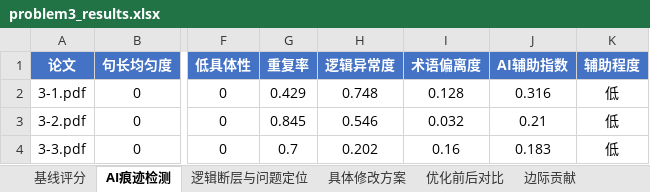
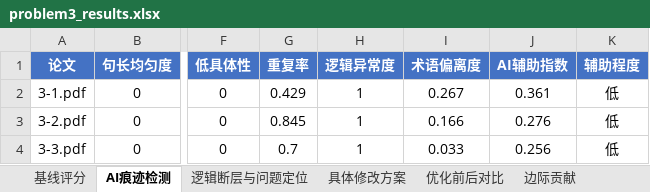
Before and after one commit to Eureka-ka/miniature-octo-potato, an Excel workbook: output/problem3_results.xlsx, sheet AI痕迹检测, drawn as a sheet; only a part is shown, gaps mark what is left out; values as stored, in another font and other column widths than the file's, no borders; the diff names each change by its address in the sheet, - before the commit and + after, or states it on an @@ line.

```diff
--- a/output/problem3_results.xlsx (sheet AI痕迹检测)
+++ b/output/problem3_results.xlsx (sheet AI痕迹检测)
-H2 (逻辑异常度): 0.748
+H2 (逻辑异常度): 1
-I2 (术语偏离度): 0.128
+I2 (术语偏离度): 0.267
-J2 (AI辅助指数): 0.316
+J2 (AI辅助指数): 0.361
-H3 (逻辑异常度): 0.546
+H3 (逻辑异常度): 1
-I3 (术语偏离度): 0.032
+I3 (术语偏离度): 0.166
-J3 (AI辅助指数): 0.21
+J3 (AI辅助指数): 0.276
-H4 (逻辑异常度): 0.202
+H4 (逻辑异常度): 1
-I4 (术语偏离度): 0.16
+I4 (术语偏离度): 0.033
-J4 (AI辅助指数): 0.183
+J4 (AI辅助指数): 0.256
```
Also changed, not shown: sheet 基线评分, output/problem1_results.xlsx, output/problem2_features.xlsx, 9 other files.
